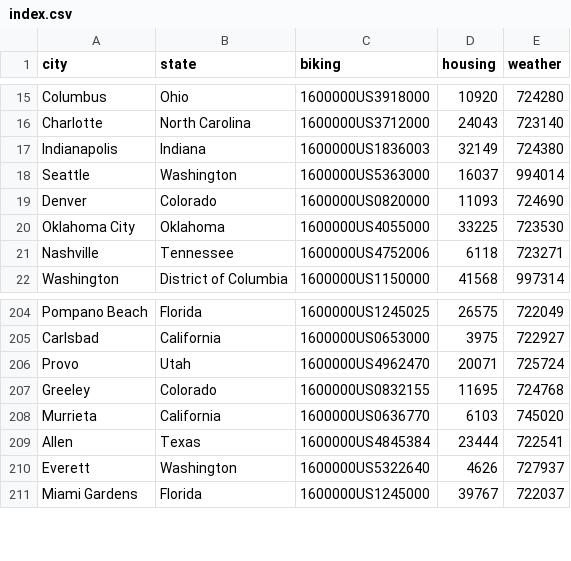
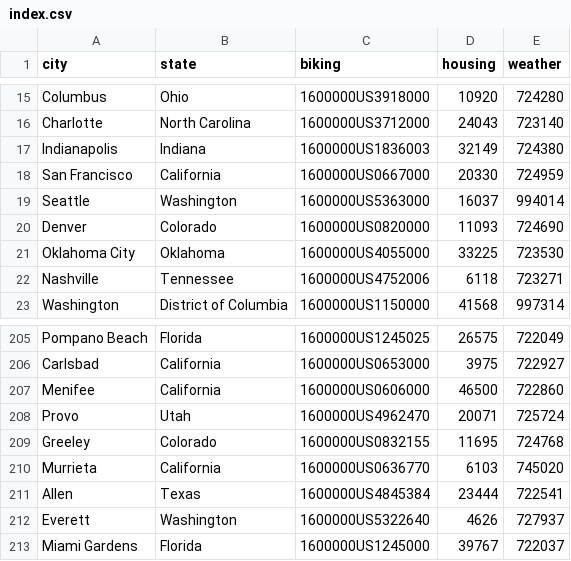
Before and after one commit to danwahl/schelling-out, a CSV file: index.csv, drawn as a sheet; only a part is shown, gaps mark what is left out; the diff names each change by its address in the sheet, - before the commit and + after, or states it on an @@ line.

```diff
--- a/index.csv
+++ b/index.csv
+row 18: San Francisco | California | 1600000US0667000 | 20330 | 724959
+row 207: Menifee | California | 1600000US0606000 | 46500 | 722860
```
Also changed, not shown: data.csv, scores.csv, 4 other files.
